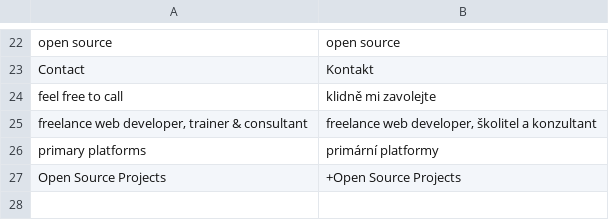
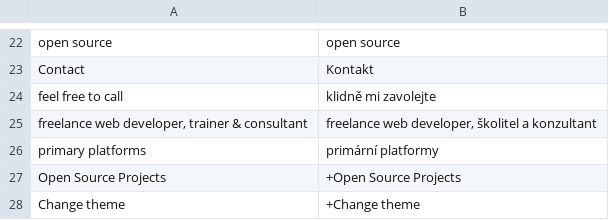
Before and after one commit to tomFlidr/tomflidr.cz, a CSV file: Var/Translations/cs_CZ.csv, drawn as a sheet; only a part is shown, gaps mark what is left out; the diff names each change by its address in the sheet, - before the commit and + after, or states it on an @@ line.

```diff
--- a/Var/Translations/cs_CZ.csv
+++ b/Var/Translations/cs_CZ.csv
+row 28: Change theme | +Change theme
```
Also changed, not shown: Var/Translations/en_GB.csv, 25 other files.
